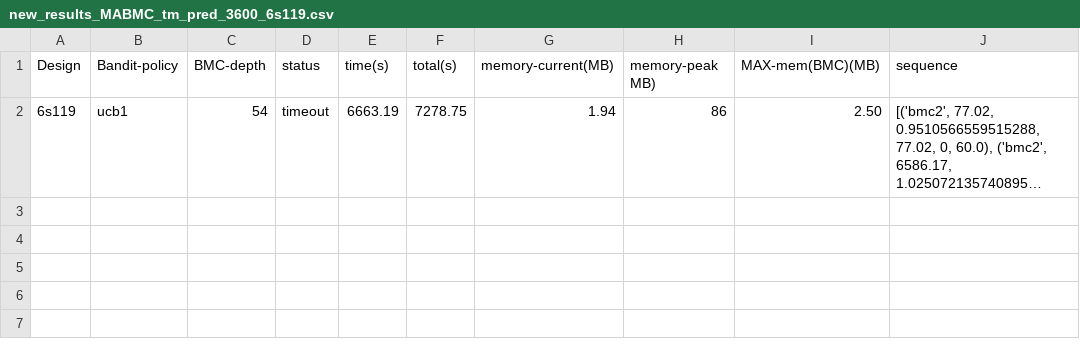
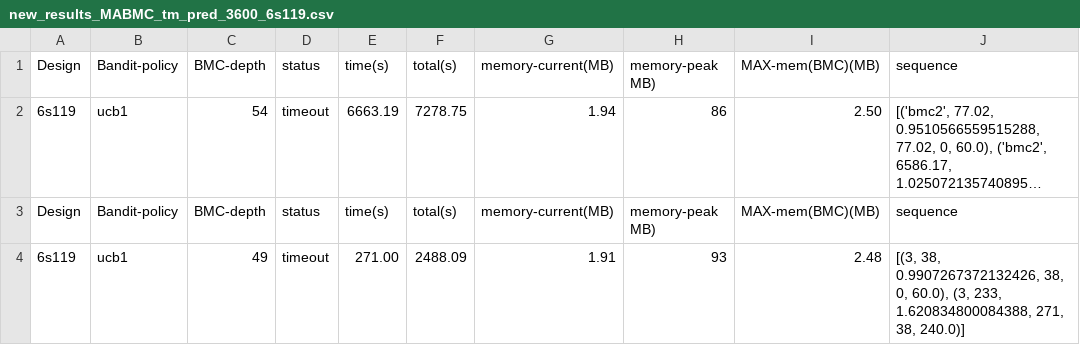
Before and after one commit to devleena-ghosh/SRC-ABC, a CSV file: codes/src/results/new_results_MABMC_tm_pred_3600_6s119.csv, drawn as a sheet; long unchanged cells end in …; the diff names each change by its address in the sheet, - before the commit and + after, or states it on an @@ line.

```diff
--- a/codes/src/results/new_results_MABMC_tm_pred_3600_6s119.csv
+++ b/codes/src/results/new_results_MABMC_tm_pred_3600_6s119.csv
+row 3: Design | Bandit-policy | BMC-depth | status | time(s) | total(s) | memory-current(MB) | memory-peak MB) | MAX-mem(BMC)(MB) | sequence
+row 4: 6s119 | ucb1 | 49 | timeout | 271.00 | 2488.09 | 1.91 | 93 | 2.48 | [(3, 38, 0.9907267372132426, 38, 0, 60.0), (3, 233, 1.620834800084388, 271, 38, 240.0)]
```
Also changed, not shown: codes/src/results/new_results_MABMC_tm_pred_3600_6s160.csv, codes/src/results/new_results_MABMC_tm_pred_3600_6s191.csv, 39 other files.
